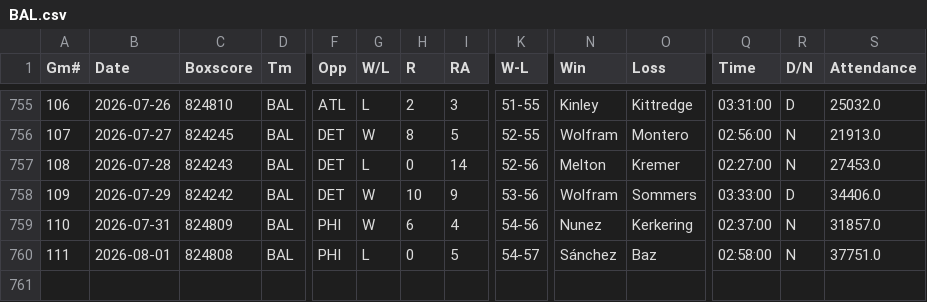
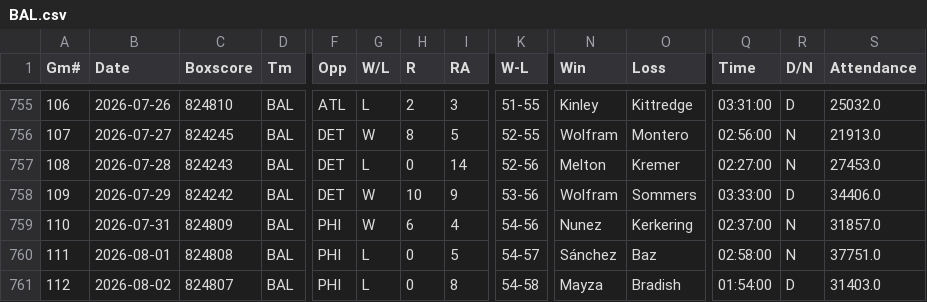
Before and after one commit to ironmanics/mlb-data, a CSV file: data/gamelogs/BAL.csv, drawn as a sheet; only a part is shown, gaps mark what is left out; rows hold the shown columns only; the diff names each change by its address in the sheet, - before the commit and + after, or states it on an @@ line.

Commit message:
Add 1 game(s) for BAL — 2026-08-03

```diff
--- a/data/gamelogs/BAL.csv
+++ b/data/gamelogs/BAL.csv
+row 761: 112 | 2026-08-02 | 824807 | BAL | PHI | L | 0 | 8 | 54-58 | Mayza | Bradish | 01:54:00 | D | 31403.0
```
